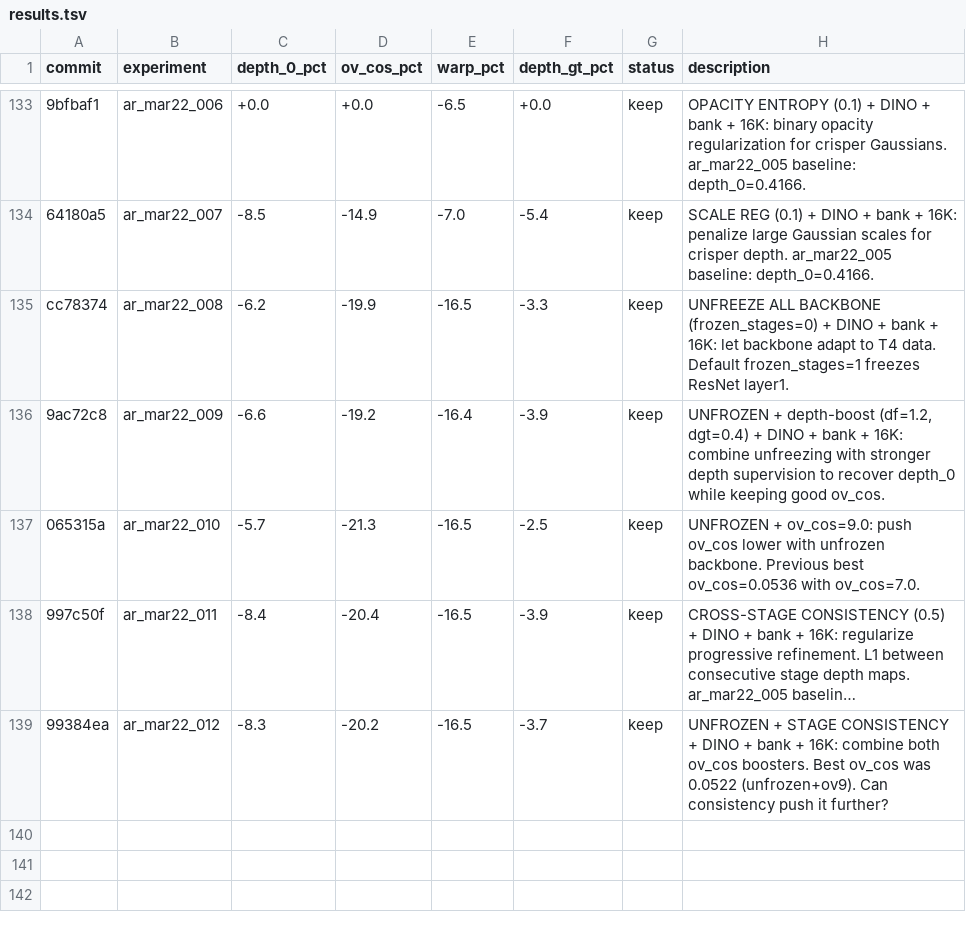
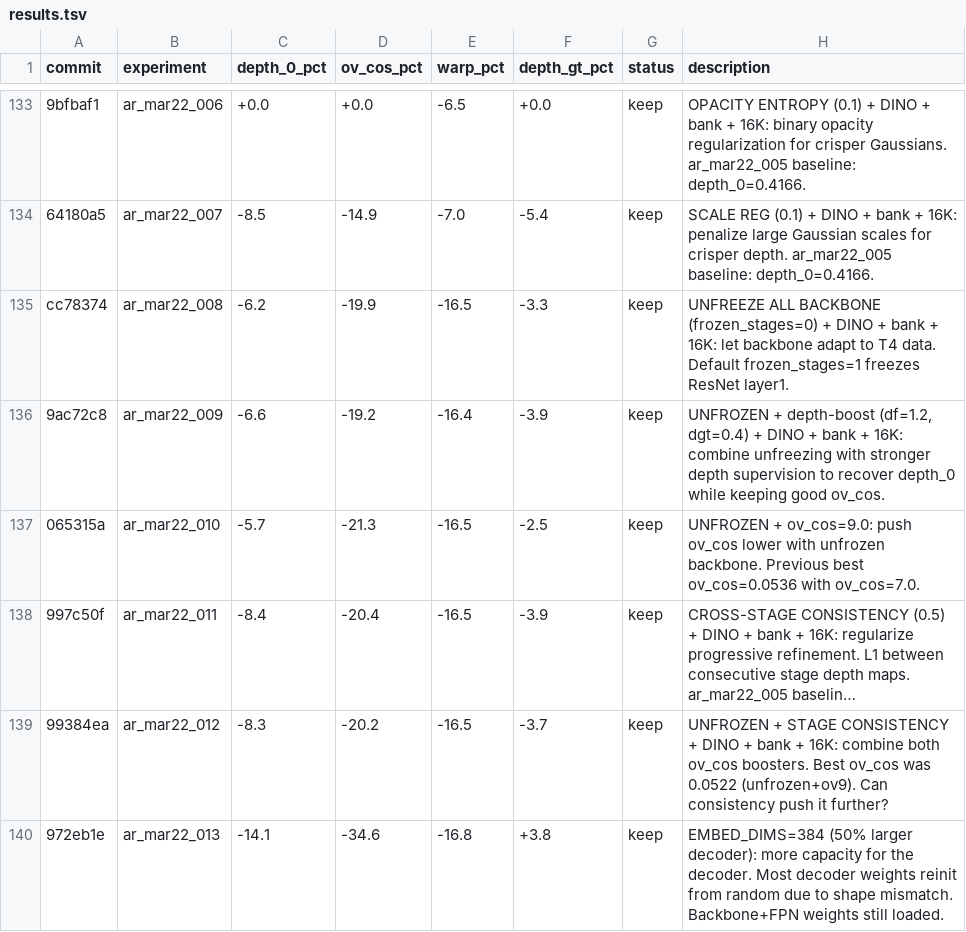
Before and after one commit to tier4/GaussTR, a TSV file: results.tsv, drawn as a sheet; only a part is shown, gaps mark what is left out; long unchanged cells end in ….

Commit message:
results: embed_dims=384 too many reinit params — Seg5 depth_0=0.6962 (from scratch)
4000 steps insufficient when most decoder weights are random.
Would need 10K+ steps or pretrained weights at this dimension.

```diff
--- a/results.tsv
+++ b/results.tsv
@@ -139 +139,2 @@ cc78374	ar_mar22_008	-6.2	-19.9	-16.5	-3.3	keep	UNFREEZE ALL BACKBONE (frozen_st
 99384ea	ar_mar22_012	-8.3	-20.2	-16.5	-3.7	keep	UNFROZEN + STAGE CONSISTENCY + DINO + bank + 16K: combine both ov_cos boosters. Best ov_cos was 0.0522 (unfrozen+ov9). Can consistency push it further?
+972eb1e	ar_mar22_013	-14.1	-34.6	-16.8	+3.8	keep	EMBED_DIMS=384 (50% larger decoder): more capacity for the decoder. Most decoder weights reinit from random due to shape mismatch. Backbone+FPN weights still loaded.
```
